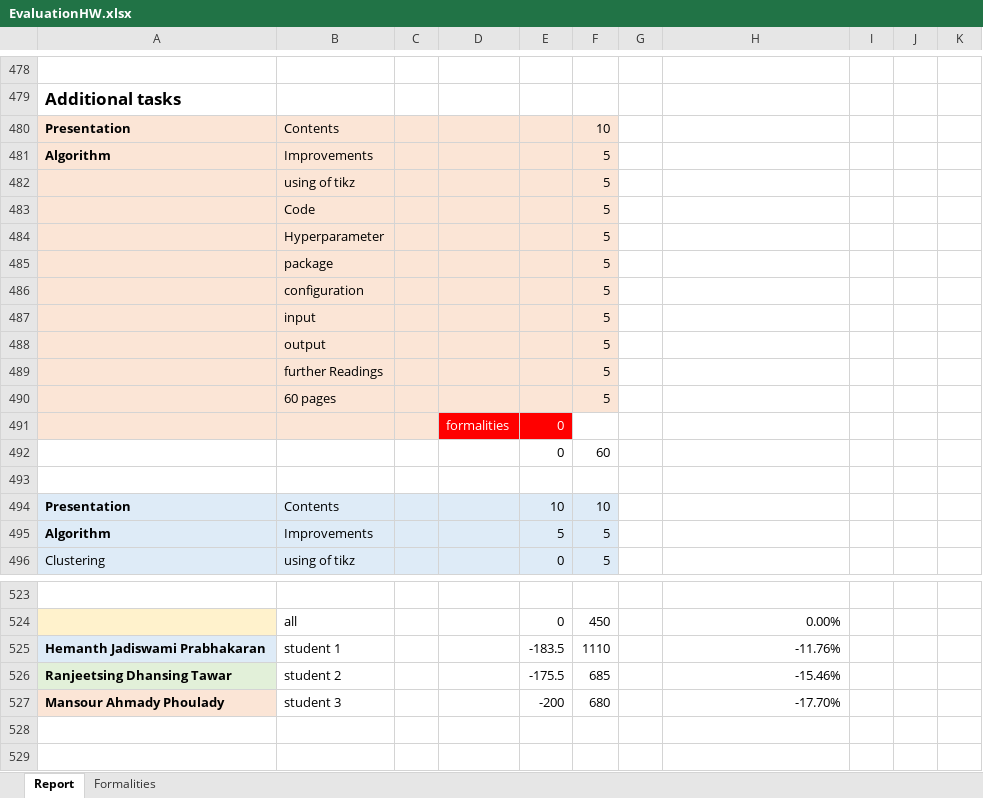
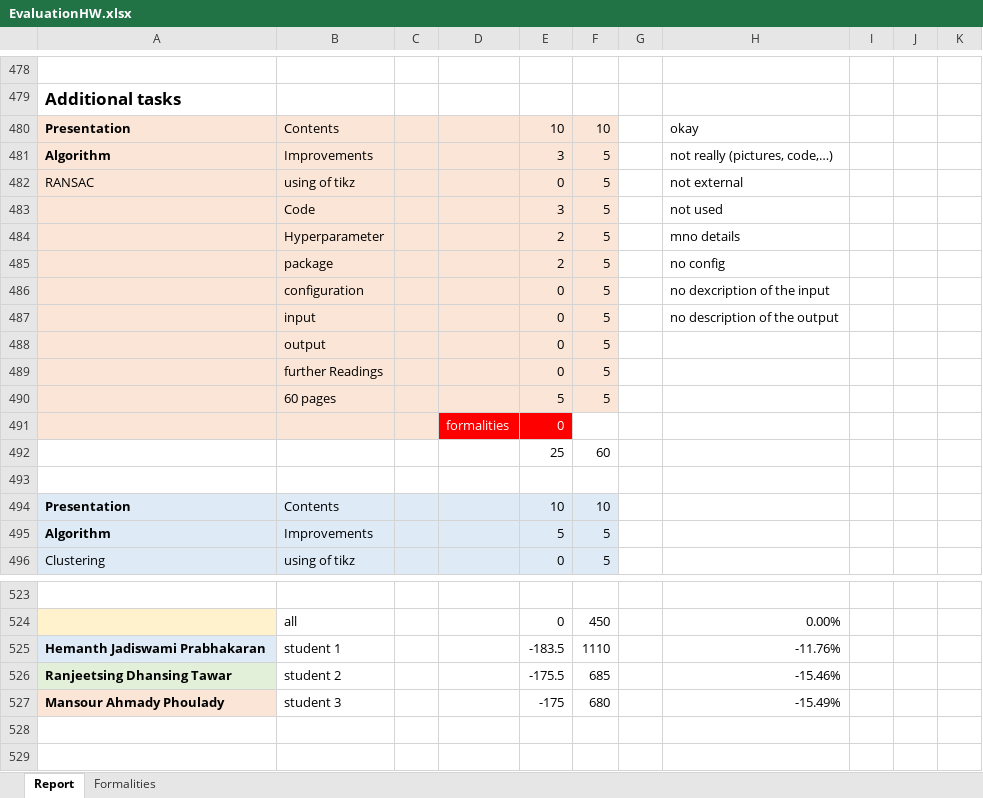
Before and after one commit to ssid1998/jetson-license-plate-entry-exit-system, an Excel workbook: ProjectManagement/EvaluationHW.xlsx, sheet Report, drawn as a sheet; only a part is shown, gaps mark what is left out; values as stored, in another font and other column widths than the file's, no borders; removed rows and columns are numbered as before the commit, all else as after; the diff names each change by its address in the sheet, - before the commit and + after, or states it on an @@ line.

Commit message:
Update EvaluationHW.xlsx

```diff
--- a/ProjectManagement/EvaluationHW.xlsx (sheet Report)
+++ b/ProjectManagement/EvaluationHW.xlsx (sheet Report)
-E480: (empty)
+E480: 10
-H480: (empty)
+H480: okay
-E481: (empty)
+E481: 3
-H481: (empty)
+H481: not really (pictures, code,…)
-row 482:  | using of tikz |  |  |  | 5
-row 483:  | Code |  |  |  | 5
-row 484:  | Hyperparameter |  |  |  | 5
-row 485:  | package |  |  |  | 5
-row 486:  | configuration |  |  |  | 5
-row 487:  | input |  |  |  | 5
+row 482: RANSAC | using of tikz |  |  | 0 | 5 |  | not external
+row 483:  | Code |  |  | 3 | 5 |  | not used
+row 484:  | Hyperparameter |  |  | 2 | 5 |  | mno details
+row 485:  | package |  |  | 2 | 5 |  | no config
+row 486:  | configuration |  |  | 0 | 5 |  | no dexcription of the input
+row 487:  | input |  |  | 0 | 5 |  | no description of the output
-E488:E489: (empty)
+E488:E489: 0
-E490: (empty)
+E490: 5
-E492: 0
+E492: 25
-E527: -200
+E527: -175
-H527: -17.70%
+H527: -15.49%
```
Also changed, not shown: formulas that keep their value.
